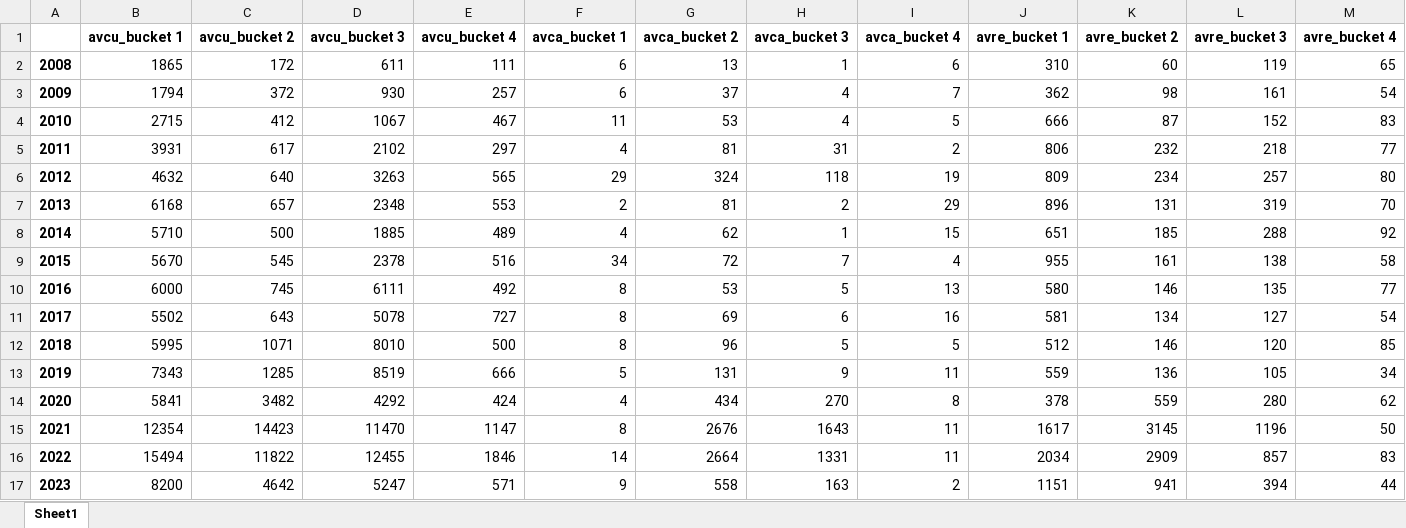
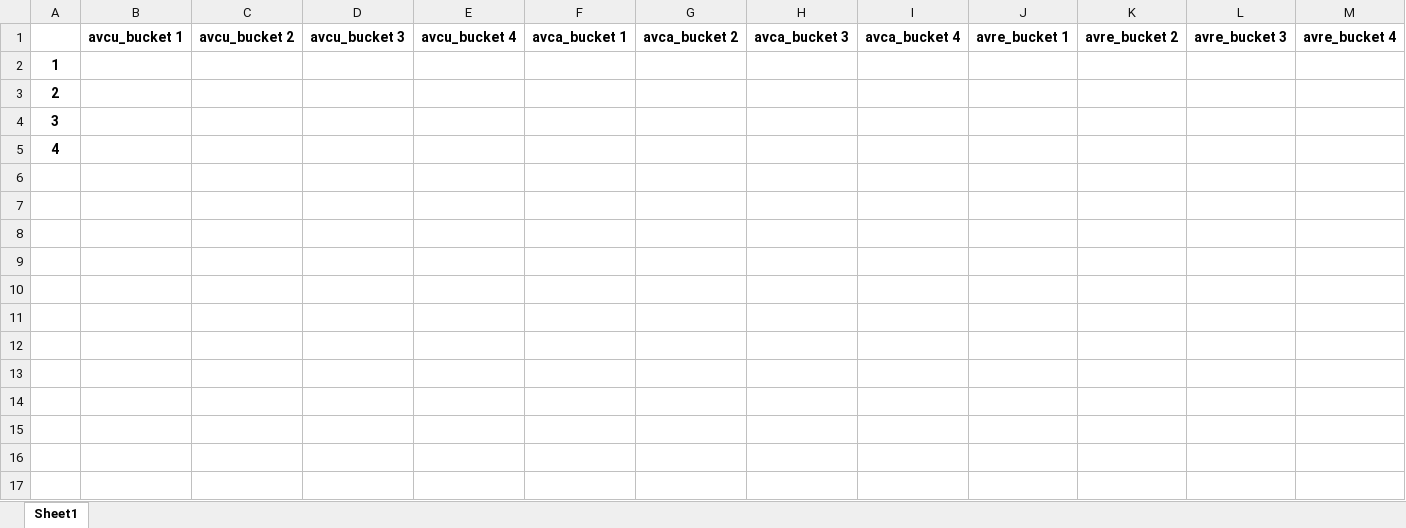
Before and after one commit to oejaramillo/WFH-Project, an Excel workbook: results.xlsx, sheet Sheet1, drawn as a sheet; values as stored, in another font and other column widths than the file's, no borders; removed rows and columns are numbered as before the commit, all else as after; the diff names each change by its address in the sheet, - before the commit and + after, or states it on an @@ line.

```diff
--- a/results.xlsx (sheet Sheet1)
+++ b/results.xlsx (sheet Sheet1)
-row 2: 2008 | 1865 | 172 | 611 | 111 | 6 | 13 | 1 | 6 | 310 | 60 | 119 | 65
-row 3: 2009 | 1794 | 372 | 930 | 257 | 6 | 37 | 4 | 7 | 362 | 98 | 161 | 54
-row 4: 2010 | 2715 | 412 | 1067 | 467 | 11 | 53 | 4 | 5 | 666 | 87 | 152 | 83
-row 5: 2011 | 3931 | 617 | 2102 | 297 | 4 | 81 | 31 | 2 | 806 | 232 | 218 | 77
-row 6: 2012 | 4632 | 640 | 3263 | 565 | 29 | 324 | 118 | 19 | 809 | 234 | 257 | 80
-row 7: 2013 | 6168 | 657 | 2348 | 553 | 2 | 81 | 2 | 29 | 896 | 131 | 319 | 70
-row 8: 2014 | 5710 | 500 | 1885 | 489 | 4 | 62 | 1 | 15 | 651 | 185 | 288 | 92
-row 9: 2015 | 5670 | 545 | 2378 | 516 | 34 | 72 | 7 | 4 | 955 | 161 | 138 | 58
-row 10: 2016 | 6000 | 745 | 6111 | 492 | 8 | 53 | 5 | 13 | 580 | 146 | 135 | 77
-row 11: 2017 | 5502 | 643 | 5078 | 727 | 8 | 69 | 6 | 16 | 581 | 134 | 127 | 54
-row 12: 2018 | 5995 | 1071 | 8010 | 500 | 8 | 96 | 5 | 5 | 512 | 146 | 120 | 85
-row 13: 2019 | 7343 | 1285 | 8519 | 666 | 5 | 131 | 9 | 11 | 559 | 136 | 105 | 34
-row 14: 2020 | 5841 | 3482 | 4292 | 424 | 4 | 434 | 270 | 8 | 378 | 559 | 280 | 62
-row 15: 2021 | 12354 | 14423 | 11470 | 1147 | 8 | 2676 | 1643 | 11 | 1617 | 3145 | 1196 | 50
-row 16: 2022 | 15494 | 11822 | 12455 | 1846 | 14 | 2664 | 1331 | 11 | 2034 | 2909 | 857 | 83
-row 17: 2023 | 8200 | 4642 | 5247 | 571 | 9 | 558 | 163 | 2 | 1151 | 941 | 394 | 44
+row 2: 1
+row 3: 2
+row 4: 3
+row 5: 4
```
Also changed, not shown: 3 other files.
